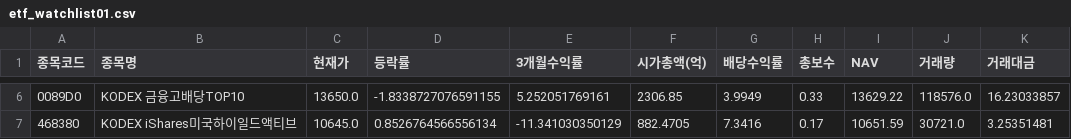
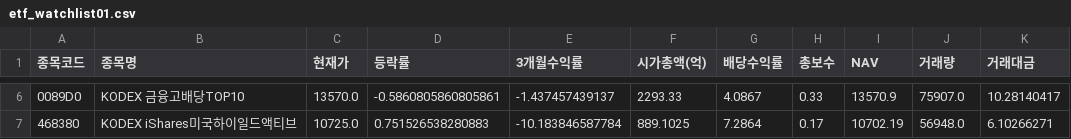
Before and after one commit to gustnor/web, a CSV file: data/etf_watchlist01.csv, drawn as a sheet; only a part is shown, gaps mark what is left out; the diff covers the shown part only.

```diff
--- a/data/etf_watchlist01.csv
+++ b/data/etf_watchlist01.csv
@@ -6,2 +6,2 @@
-0089D0,KODEX 금융고배당TOP10,13650.0,-1.8338727076591155,5.252051769161,2306.85,3.9949,0.33,13629.22,118576.0,16.23033857
-468380,KODEX iShares미국하이일드액티브,10645.0,0.8526764566556134,-11.341030350129,882.4705,7.3416,0.17,10651.59,30721.0,3.25351481
+0089D0,KODEX 금융고배당TOP10,13570.0,-0.5860805860805861,-1.437457439137,2293.33,4.0867,0.33,13570.9,75907.0,10.28140417
+468380,KODEX iShares미국하이일드액티브,10725.0,0.751526538280883,-10.183846587784,889.1025,7.2864,0.17,10702.19,56948.0,6.10266271
```
Also changed, not shown: 32 edited cells elsewhere in this file, data/etf.csv, data/etf2.csv, 1 other file.
